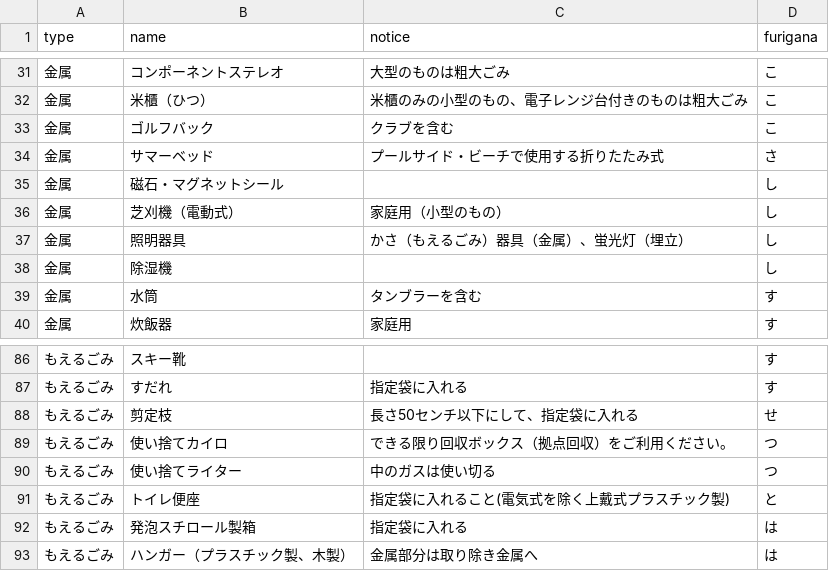
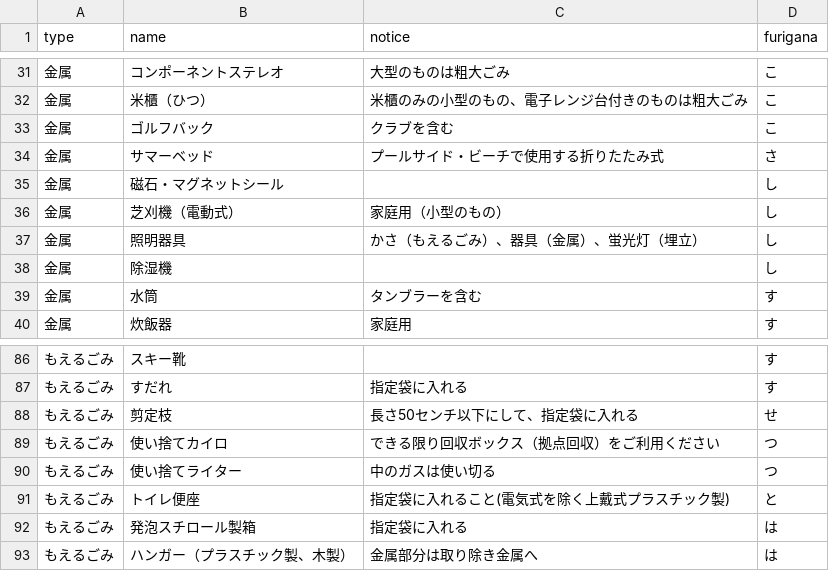
Before and after one commit to itoushi5374/5374, a CSV file: data/target.csv, drawn as a sheet; only a part is shown, gaps mark what is left out.

Commit message:
Update target.csv

```diff
--- a/data/target.csv
+++ b/data/target.csv
@@ -36,3 +36,3 @@ type,name,notice,furigana
 金属,芝刈機（電動式）,家庭用（小型のもの）,し
-金属,照明器具,かさ（もえるごみ）器具（金属）、蛍光灯（埋立）,し
+金属,照明器具,かさ（もえるごみ）、器具（金属）、蛍光灯（埋立）,し
 金属,除湿機,,し
@@ -88,3 +88,3 @@ type,name,notice,furigana
 もえるごみ,剪定枝,長さ50センチ以下にして、指定袋に入れる,せ
-もえるごみ,使い捨てカイロ,できる限り回収ボックス（拠点回収）をご利用ください。,つ
+もえるごみ,使い捨てカイロ,できる限り回収ボックス（拠点回収）をご利用ください,つ
 もえるごみ,使い捨てライター,中のガスは使い切る,つ
```
